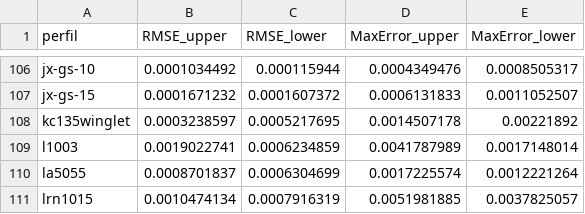
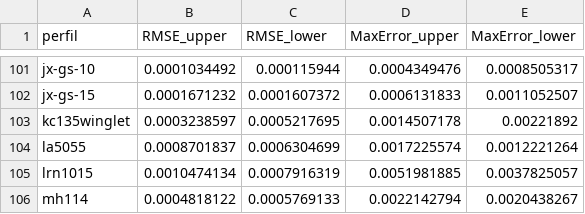
Before and after one commit to SauloLacerdaP/TCC, a CSV file: Output_dados/diagnostico_convergencia/erros_cst_por_perfil.csv, drawn as a sheet; only a part is shown, gaps mark what is left out; the shorter side is filled out with more unchanged rows; the diff covers the shown part only.

```diff
--- a/Output_dados/diagnostico_convergencia/erros_cst_por_perfil.csv
+++ b/Output_dados/diagnostico_convergencia/erros_cst_por_perfil.csv
@@ -108,3 +103,2 @@ jx-gs-15,0.0001671232,0.0001607372,0.0006131833,0.0011052507
 kc135winglet,0.0003238597,0.0005217695,0.0014507178,0.00221892
-l1003,0.0019022741,0.0006234859,0.0041787989,0.0017148014
 la5055,0.0008701837,0.0006304699,0.0017225574,0.0012221264
```
Also changed, not shown: 5 removed rows elsewhere in this file, Output_dados/diagnostico_convergencia/casos_ausentes.csv, Output_dados/diagnostico_convergencia/convergencia_perfil_reynolds.csv, 13 other files.
